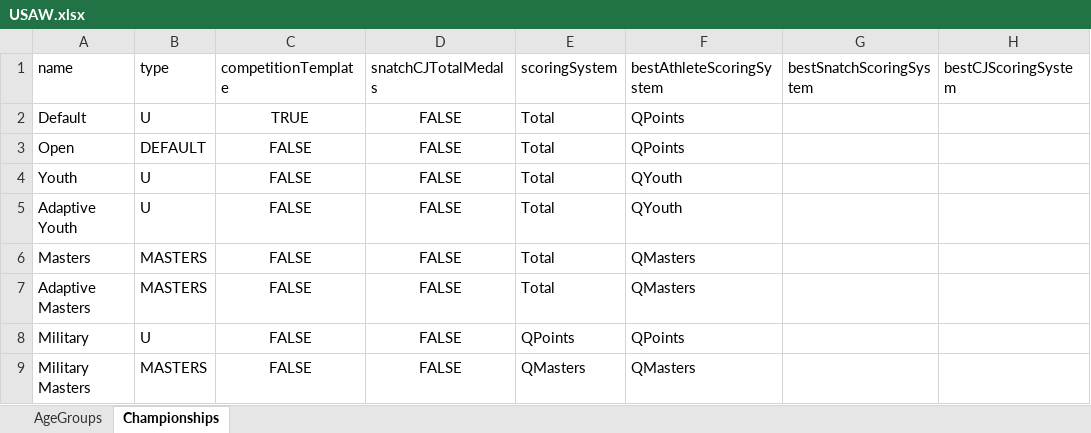
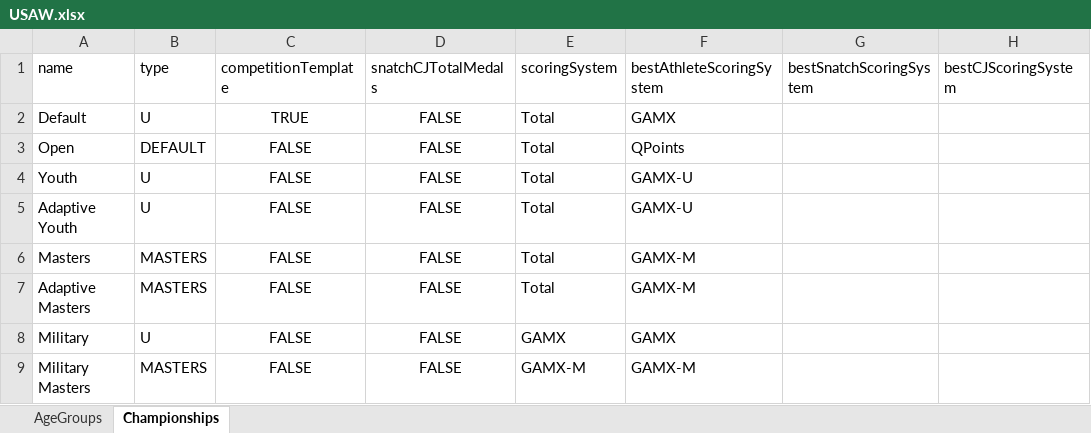
Before and after one commit to nemikor-solutions/usaw-owlcms, an Excel workbook: local/agegroups/USAW.xlsx, sheet Championships, drawn as a sheet; only a part is shown; values as stored, in another font and other column widths than the file's, no borders; the diff names each change by its address in the sheet, - before the commit and + after, or states it on an @@ line.

```diff
--- a/local/agegroups/USAW.xlsx (sheet Championships)
+++ b/local/agegroups/USAW.xlsx (sheet Championships)
-F2 (bestAthleteScoringSystem): QPoints
+F2 (bestAthleteScoringSystem): GAMX
-F4:F5 (bestAthleteScoringSystem): QYouth
+F4:F5 (bestAthleteScoringSystem): GAMX-U
-F6:F7 (bestAthleteScoringSystem): QMasters
+F6:F7 (bestAthleteScoringSystem): GAMX-M
-E8 (scoringSystem): QPoints
+E8 (scoringSystem): GAMX
-F8 (bestAthleteScoringSystem): QPoints
+F8 (bestAthleteScoringSystem): GAMX
-E9 (scoringSystem): QMasters
+E9 (scoringSystem): GAMX-M
-F9 (bestAthleteScoringSystem): QMasters
+F9 (bestAthleteScoringSystem): GAMX-M
```
Also changed, not shown: sheet AgeGroups, local/agegroups/BARS-Results.xlsx, 2 other files.
